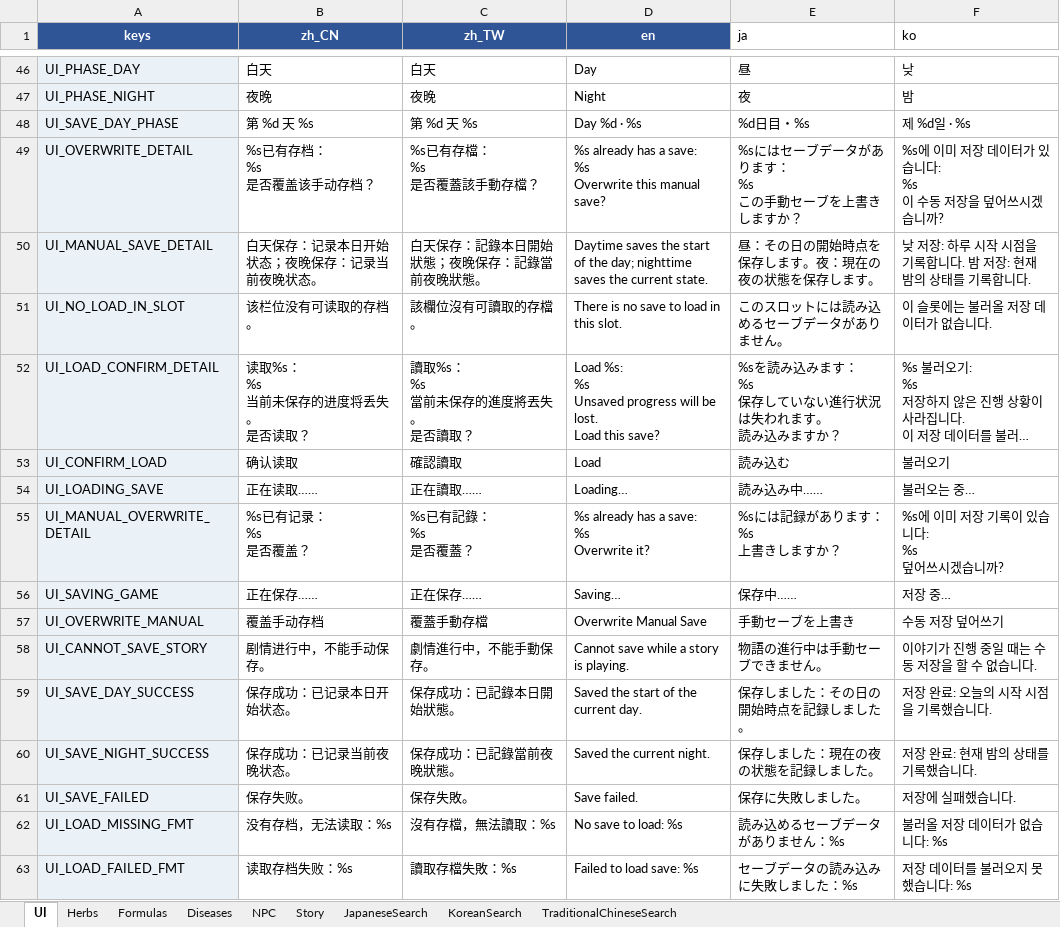
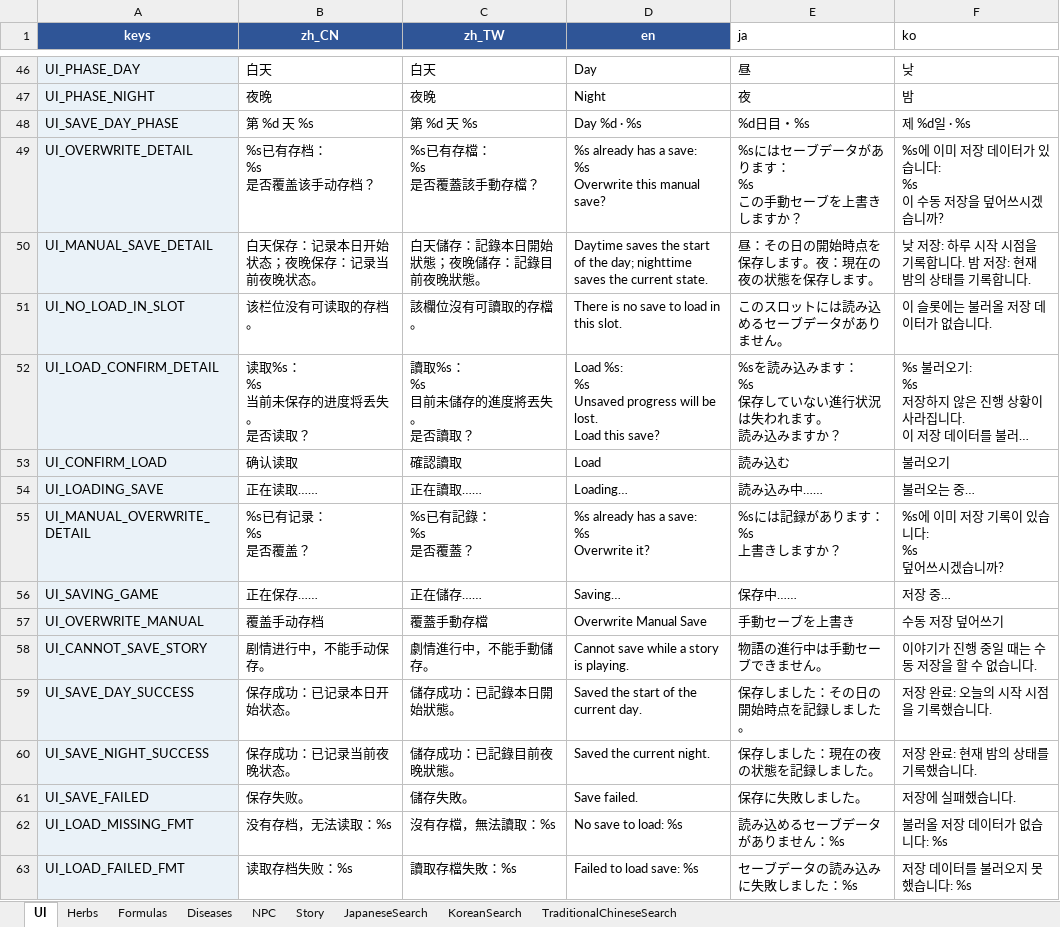
Before and after one commit to lqc19891229/Doctor, an Excel workbook: DataTables/translations_managed.xlsx, sheet UI, drawn as a sheet; only a part is shown, gaps mark what is left out; long unchanged cells end in …; values as stored, in another font and other column widths than the file's, no borders; ↵ is a line break in a cell; the diff covers the shown part only; the diff names each change by its address in the sheet, - before the commit and + after, or states it on an @@ line.

```diff
--- a/DataTables/translations_managed.xlsx (sheet UI)
+++ b/DataTables/translations_managed.xlsx (sheet UI)
-C50 (zh_TW): 白天保存：記錄本日開始狀態；夜晚保存：記錄當前夜晚狀態。
+C50 (zh_TW): 白天儲存：記錄本日開始狀態；夜晚儲存：記錄目前夜晚狀態。
-C52 (zh_TW): 讀取%s： ↵ %s ↵ 當前未保存的進度將丟失。 ↵ 是否讀取？
+C52 (zh_TW): 讀取%s： ↵ %s ↵ 目前未儲存的進度將丟失。 ↵ 是否讀取？
-C56 (zh_TW): 正在保存……
+C56 (zh_TW): 正在儲存……
-C58 (zh_TW): 劇情進行中，不能手動保存。
+C58 (zh_TW): 劇情進行中，不能手動儲存。
-C59 (zh_TW): 保存成功：已記錄本日開始狀態。
+C59 (zh_TW): 儲存成功：已記錄本日開始狀態。
-C60 (zh_TW): 保存成功：已記錄當前夜晚狀態。
+C60 (zh_TW): 儲存成功：已記錄目前夜晚狀態。
-C61 (zh_TW): 保存失敗。
+C61 (zh_TW): 儲存失敗。
```
Also changed, not shown: 84 edited cells elsewhere in this sheet, 2 other files.
